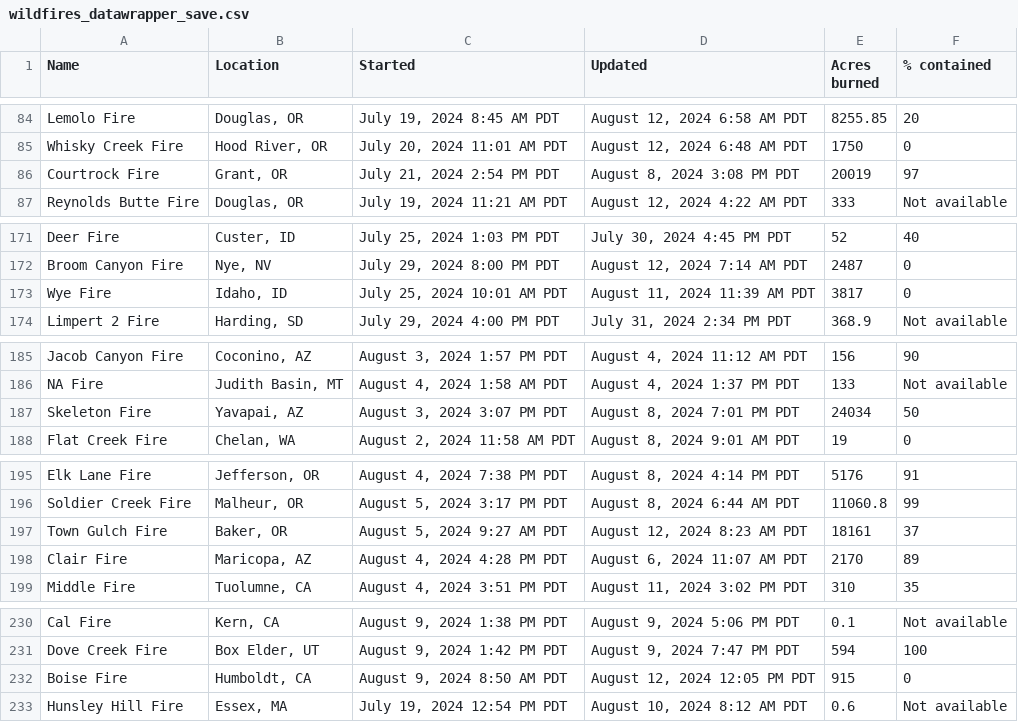
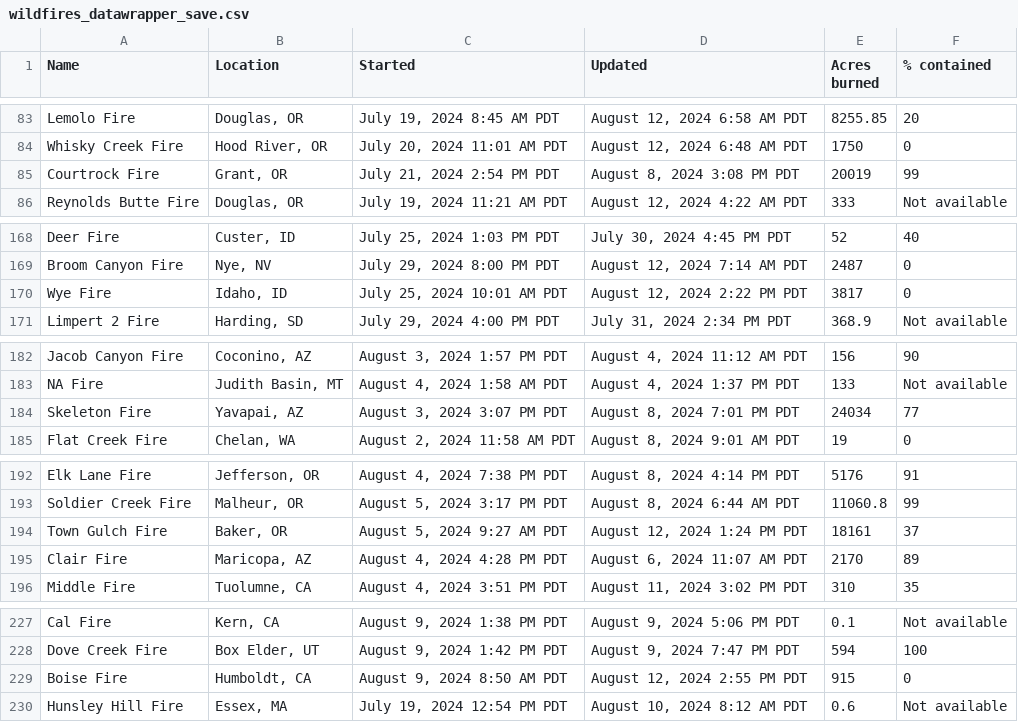
Before and after one commit to cbs-news-data/wildfire_watch, a CSV file: data/wildfires_datawrapper_save.csv, drawn as a sheet; only a part is shown, gaps mark what is left out; the diff covers the shown part only.

```diff
--- a/data/wildfires_datawrapper_save.csv
+++ b/data/wildfires_datawrapper_save.csv
@@ -85,3 +84,3 @@ Lemolo Fire,"Douglas, OR","July 19, 2024 8:45 AM PDT","August 12, 2024 6:58 AM P
 Whisky Creek Fire,"Hood River, OR","July 20, 2024 11:01 AM PDT","August 12, 2024 6:48 AM PDT",1750,0
-Courtrock Fire,"Grant, OR","July 21, 2024 2:54 PM PDT","August 8, 2024 3:08 PM PDT",20019,97
+Courtrock Fire,"Grant, OR","July 21, 2024 2:54 PM PDT","August 8, 2024 3:08 PM PDT",20019,99
 Reynolds Butte Fire,"Douglas, OR","July 19, 2024 11:21 AM PDT","August 12, 2024 4:22 AM PDT",333,Not available
@@ -172,3 +169,3 @@ Deer Fire,"Custer, ID","July 25, 2024 1:03 PM PDT","July 30, 2024 4:45 PM PDT",5
 Broom Canyon Fire,"Nye, NV","July 29, 2024 8:00 PM PDT","August 12, 2024 7:14 AM PDT",2487,0
-Wye Fire,"Idaho, ID","July 25, 2024 10:01 AM PDT","August 11, 2024 11:39 AM PDT",3817,0
+Wye Fire,"Idaho, ID","July 25, 2024 10:01 AM PDT","August 12, 2024 2:22 PM PDT",3817,0
 Limpert 2 Fire,"Harding, SD","July 29, 2024 4:00 PM PDT","July 31, 2024 2:34 PM PDT",368.9,Not available
@@ -186,3 +183,3 @@ Jacob Canyon Fire,"Coconino, AZ","August 3, 2024 1:57 PM PDT","August 4, 2024 11
 NA Fire,"Judith Basin, MT","August 4, 2024 1:58 AM PDT","August 4, 2024 1:37 PM PDT",133,Not available
-Skeleton Fire,"Yavapai, AZ","August 3, 2024 3:07 PM PDT","August 8, 2024 7:01 PM PDT",24034,50
+Skeleton Fire,"Yavapai, AZ","August 3, 2024 3:07 PM PDT","August 8, 2024 7:01 PM PDT",24034,77
 Flat Creek Fire,"Chelan, WA","August 2, 2024 11:58 AM PDT","August 8, 2024 9:01 AM PDT",19,0
@@ -196,3 +193,3 @@ Elk Lane Fire,"Jefferson, OR","August 4, 2024 7:38 PM PDT","August 8, 2024 4:14
 Soldier Creek Fire,"Malheur, OR","August 5, 2024 3:17 PM PDT","August 8, 2024 6:44 AM PDT",11060.8,99
-Town Gulch Fire,"Baker, OR","August 5, 2024 9:27 AM PDT","August 12, 2024 8:23 AM PDT",18161,37
+Town Gulch Fire,"Baker, OR","August 5, 2024 9:27 AM PDT","August 12, 2024 1:24 PM PDT",18161,37
 Clair Fire,"Maricopa, AZ","August 4, 2024 4:28 PM PDT","August 6, 2024 11:07 AM PDT",2170,89
@@ -231,3 +228,3 @@ Cal Fire,"Kern, CA","August 9, 2024 1:38 PM PDT","August 9, 2024 5:06 PM PDT",0.
 Dove Creek Fire,"Box Elder, UT","August 9, 2024 1:42 PM PDT","August 9, 2024 7:47 PM PDT",594,100
-Boise Fire,"Humboldt, CA","August 9, 2024 8:50 AM PDT","August 12, 2024 12:05 PM PDT",915,0
+Boise Fire,"Humboldt, CA","August 9, 2024 8:50 AM PDT","August 12, 2024 2:55 PM PDT",915,0
 Hunsley Hill Fire,"Essex, MA","July 19, 2024 12:54 PM PDT","August 10, 2024 8:12 AM PDT",0.6,Not available
```
Also changed, not shown: 4 added rows, 5 removed rows and 11 edited cells elsewhere in this file, data/wildfires_save.csv, 4 other files.
